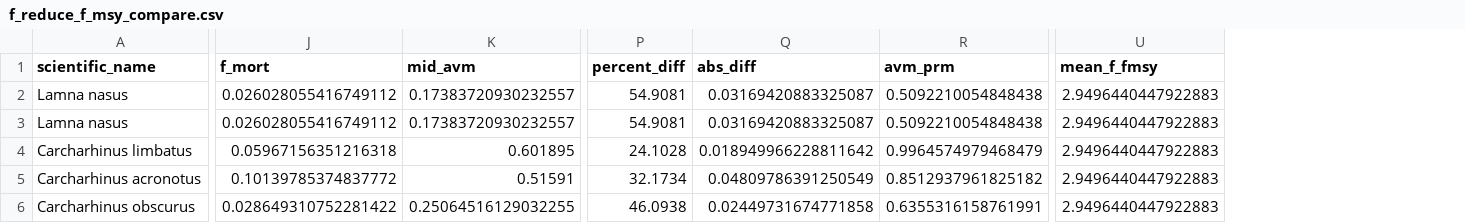
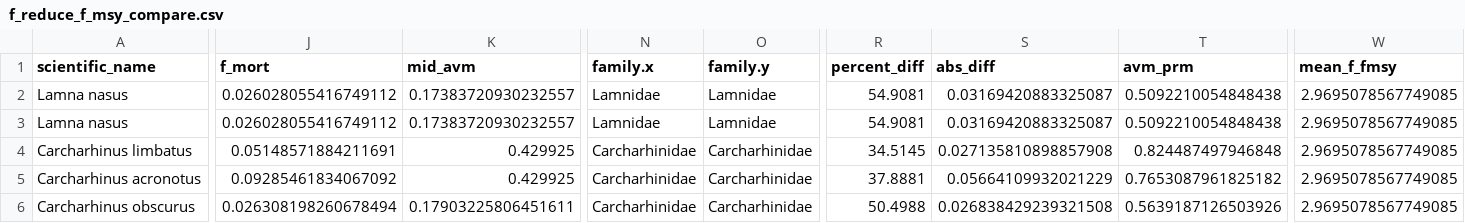
Before and after one commit to lmfeitos/elasmo-prm, a CSV file: data/f_reduce_f_msy_compare.csv, drawn as a sheet; only a part is shown, gaps mark what is left out; addresses are those after the commit; the diff covers the shown part only; the diff names each change by its address in the sheet, - before the commit and + after, or states it on an @@ line.

```diff
--- a/data/f_reduce_f_msy_compare.csv
+++ b/data/f_reduce_f_msy_compare.csv
+column N (family.x), rows 2-6: Lamnidae | Lamnidae | Carcharhinidae | Carcharhinidae | Carcharhinidae
+column O (family.y), rows 2-6: Lamnidae | Lamnidae | Carcharhinidae | Carcharhinidae | Carcharhinidae
-W2:W6 (mean_f_fmsy): 2.9496440447922883
+W2:W6 (mean_f_fmsy): 2.9695078567749085
-J4 (f_mort): 0.05967156351216318
+J4 (f_mort): 0.05148571884211691
-K4 (mid_avm): 0.601895
+K4 (mid_avm): 0.429925
-R4 (percent_diff): 24.1028
+R4 (percent_diff): 34.5145
-S4 (abs_diff): 0.018949966228811642
+S4 (abs_diff): 0.027135810898857908
-T4 (avm_prm): 0.9964574979468479
+T4 (avm_prm): 0.824487497946848
-J5 (f_mort): 0.10139785374837772
+J5 (f_mort): 0.09285461834067092
-K5 (mid_avm): 0.51591
+K5 (mid_avm): 0.429925
-R5 (percent_diff): 32.1734
+R5 (percent_diff): 37.8881
-S5 (abs_diff): 0.04809786391250549
+S5 (abs_diff): 0.05664109932021229
-T5 (avm_prm): 0.8512937961825182
+T5 (avm_prm): 0.7653087961825182
-J6 (f_mort): 0.028649310752281422
+J6 (f_mort): 0.026308198260678494
-K6 (mid_avm): 0.25064516129032255
+K6 (mid_avm): 0.17903225806451611
-R6 (percent_diff): 46.0938
+R6 (percent_diff): 50.4988
-S6 (abs_diff): 0.02449731674771858
+S6 (abs_diff): 0.026838429239321508
-T6 (avm_prm): 0.6355316158761991
+T6 (avm_prm): 0.5639187126503926
```
Also changed, not shown: 88 edited cells elsewhere in this file, data/pct_mort_reduction_sim.csv, 22 other files.
